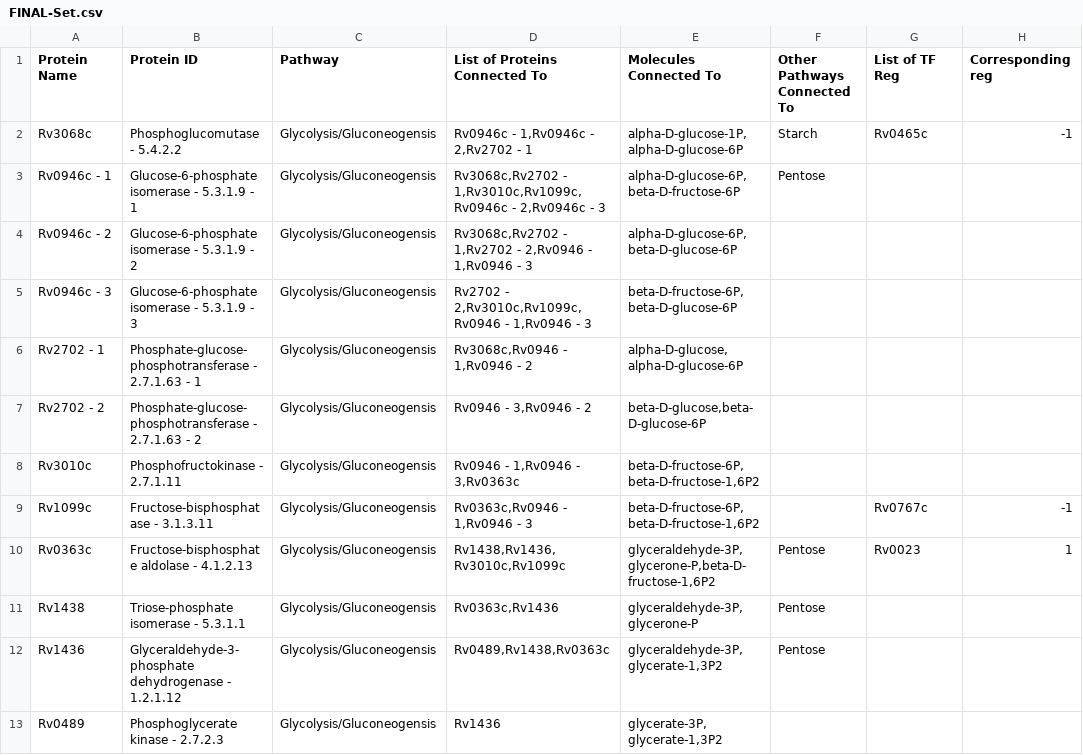
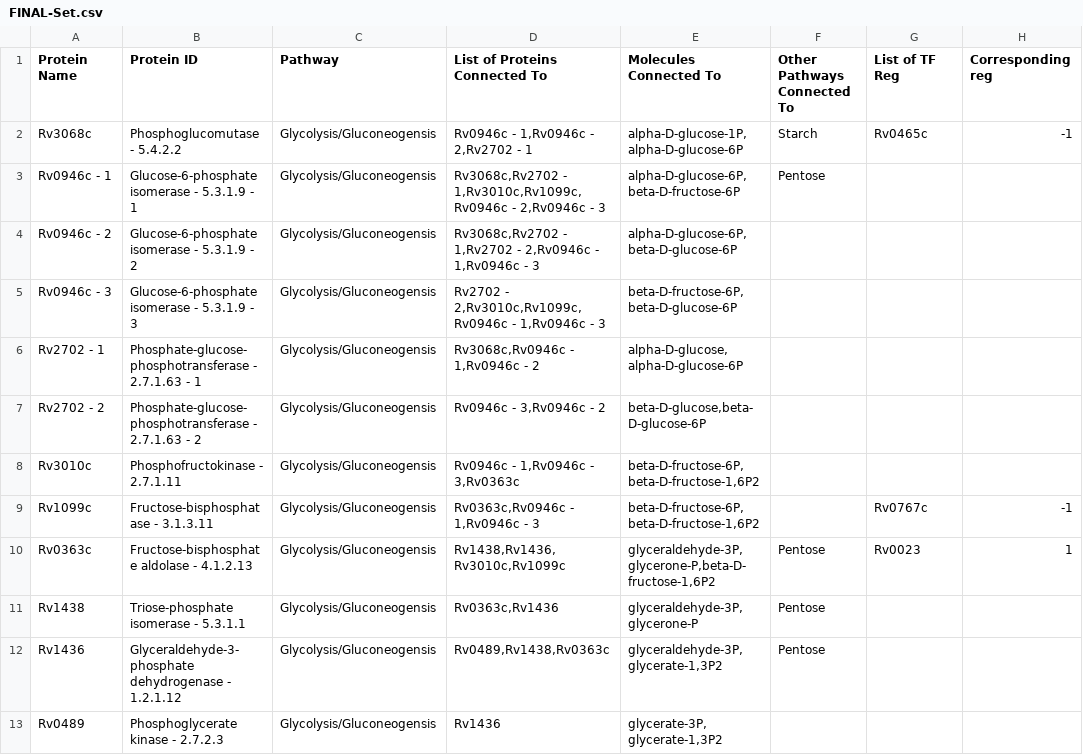
Before and after one commit to ao-joker/BCB-MQP-Vis, a CSV file: metabolic-pathway-biovis/src/FINAL-Set.csv, drawn as a sheet; only a part is shown; the diff names each change by its address in the sheet, - before the commit and + after, or states it on an @@ line.

Commit message:
Fixing dataset errors

```diff
--- a/metabolic-pathway-biovis/src/FINAL-Set.csv
+++ b/metabolic-pathway-biovis/src/FINAL-Set.csv
-D4 (List of Proteins Connected To): …1,Rv2702 - 2,Rv0946 - 1,Rv0946 - 3
+D4 (List of Proteins Connected To): …1,Rv2702 - 2,Rv0946c - 1,Rv0946c - 3
-D5 (List of Proteins Connected To): Rv2702 - 2,Rv3010c,Rv1099c,Rv0946 - 1,Rv0946 - 3
+D5 (List of Proteins Connected To): Rv2702 - 2,Rv3010c,Rv1099c,Rv0946c - 1,Rv0946c - 3
-D6 (List of Proteins Connected To): Rv3068c,Rv0946 - 1,Rv0946 - 2
+D6 (List of Proteins Connected To): Rv3068c,Rv0946c - 1,Rv0946c - 2
-D7 (List of Proteins Connected To): Rv0946 - 3,Rv0946 - 2
+D7 (List of Proteins Connected To): Rv0946c - 3,Rv0946c - 2
-D8 (List of Proteins Connected To): Rv0946 - 1,Rv0946 - 3,Rv0363c
+D8 (List of Proteins Connected To): Rv0946c - 1,Rv0946c - 3,Rv0363c
-D9 (List of Proteins Connected To): Rv0363c,Rv0946 - 1,Rv0946 - 3
+D9 (List of Proteins Connected To): Rv0363c,Rv0946c - 1,Rv0946c - 3
```
Also changed, not shown: 1 other file.
